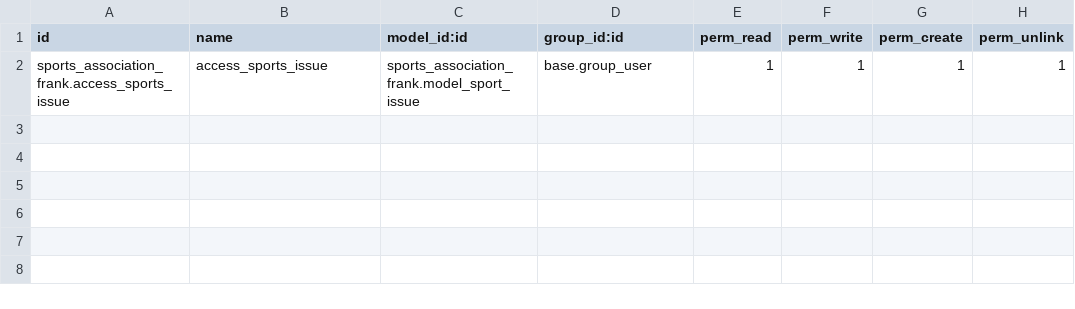
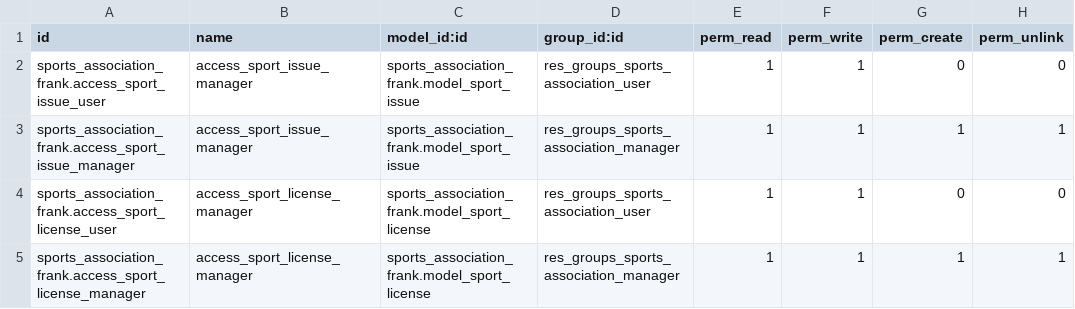
Before and after one commit to FrankC013/cursoaeodoo2024, a CSV file: sports_association_frank/security/ir.model.access.csv, drawn as a sheet.

Commit message:
[ADD] stock_license and improve stock_issue

```diff
--- a/sports_association_frank/security/ir.model.access.csv
+++ b/sports_association_frank/security/ir.model.access.csv
@@ -1,2 +1,5 @@
 id,name,model_id:id,group_id:id,perm_read,perm_write,perm_create,perm_unlink
-sports_association_frank.access_sports_issue,access_sports_issue,sports_association_frank.model_sport_issue,base.group_user,1,1,1,1
+sports_association_frank.access_sport_issue_user,access_sport_issue_manager,sports_association_frank.model_sport_issue,res_groups_sports_association_user,1,1,0,0
+sports_association_frank.access_sport_issue_manager,access_sport_issue_manager,sports_association_frank.model_sport_issue,res_groups_sports_association_manager,1,1,1,1
+sports_association_frank.access_sport_license_user,access_sport_license_manager,sports_association_frank.model_sport_license,res_groups_sports_association_user,1,1,0,0
+sports_association_frank.access_sport_license_manager,access_sport_license_manager,sports_association_frank.model_sport_license,res_groups_sports_association_manager,1,1,1,1
```
Also changed, not shown: 10 other files.
